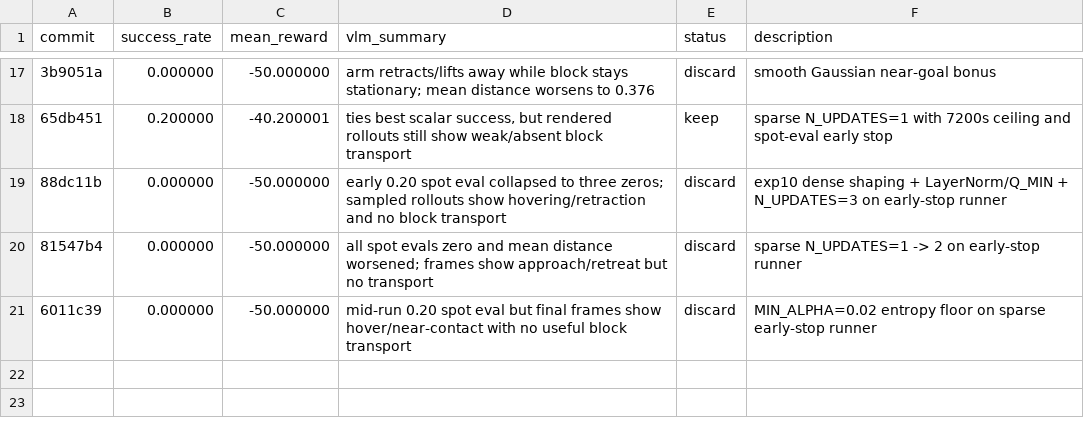
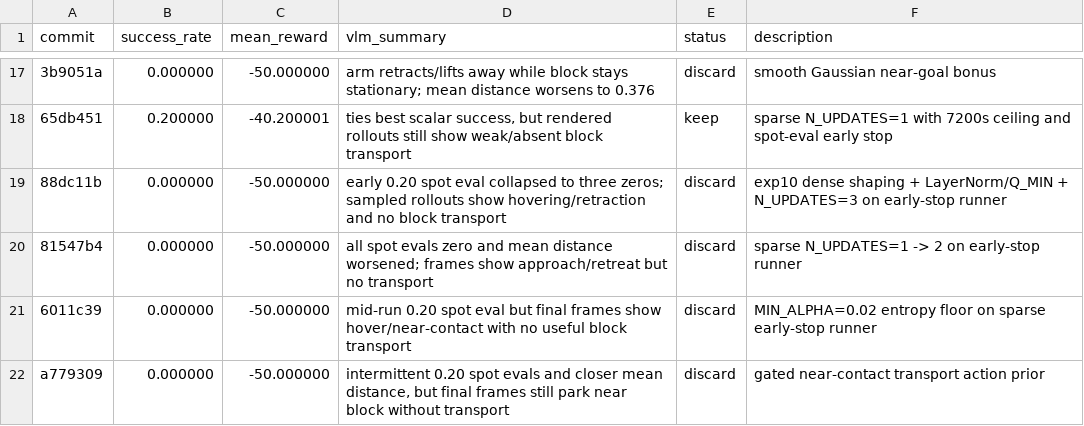
Before and after one commit to quanting-xie/autoresearch-robotics, a TSV file: results.tsv, drawn as a sheet; only a part is shown, gaps mark what is left out; the diff names each change by its address in the sheet, - before the commit and + after, or states it on an @@ line.

Commit message:
record exp22 headless results

```diff
--- a/results.tsv
+++ b/results.tsv
+row 22: a779309 | 0.000000 | -50.000000 | intermittent 0.20 spot evals and closer mean distance, but final frames still park near block without transport | discard | gated near-contact transport action prior
```
Also changed, not shown: 2 other files.
